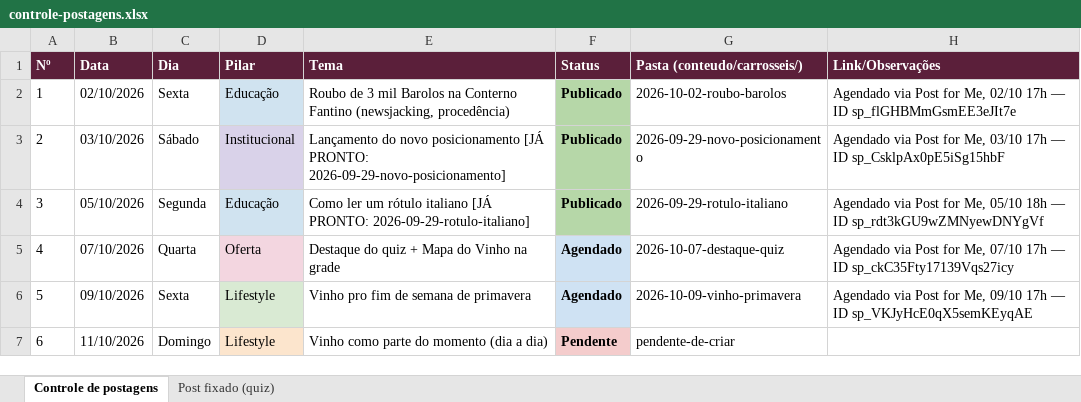
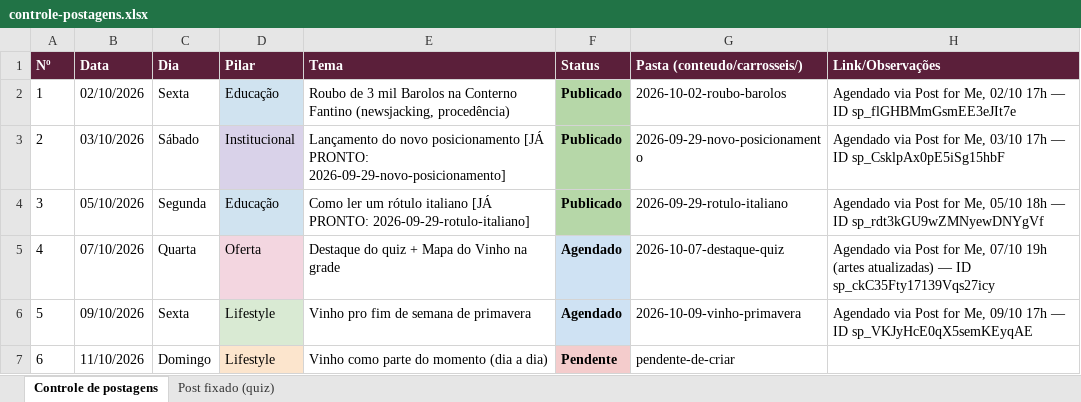
Before and after one commit to marceloheldt-tech/comnectar-workspace, an Excel workbook: campanhas/planejamento-t1-2026-2027/controle-postagens.xlsx, sheet Controle de postagens, drawn as a sheet; only a part is shown; values as stored, in another font and other column widths than the file's, no borders; the diff names each change by its address in the sheet, - before the commit and + after, or states it on an @@ line.

Commit message:
auto-sync: 2026-10-06 16:52

```diff
--- a/campanhas/planejamento-t1-2026-2027/controle-postagens.xlsx (sheet Controle de postagens)
+++ b/campanhas/planejamento-t1-2026-2027/controle-postagens.xlsx (sheet Controle de postagens)
-H5 (Link/Observações): …Me, 07/10 17h — ID…
+H5 (Link/Observações): …Me, 07/10 19h (artes atualizadas) — ID…
```
